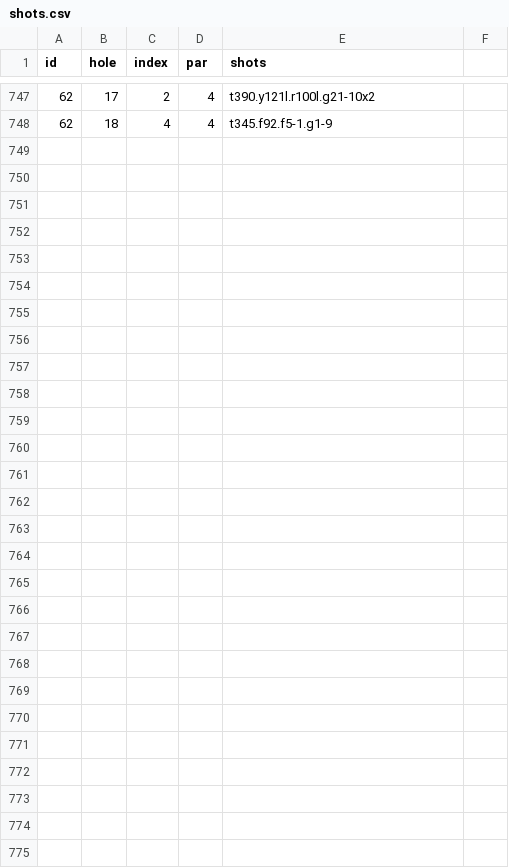
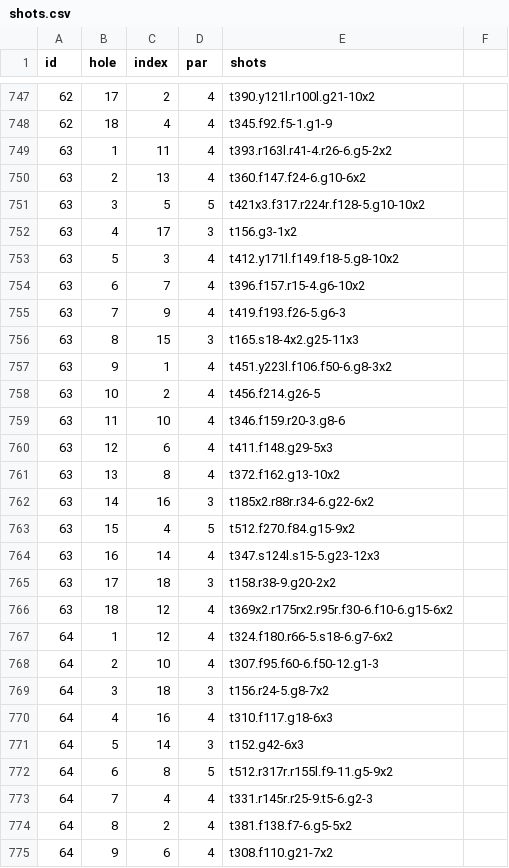
Before and after one commit to TK2575/golf-stats, a CSV file: src/main/resources/data/shot-by-shot/shots.csv, drawn as a sheet; only a part is shown, gaps mark what is left out.

```diff
--- a/src/main/resources/data/shot-by-shot/shots.csv
+++ b/src/main/resources/data/shot-by-shot/shots.csv
@@ -748 +748,28 @@ id,hole,index,par,shots
 62,18,4,4,t345.f92.f5-1.g1-9
+63,1,11,4,t393.r163l.r41-4.r26-6.g5-2x2
+63,2,13,4,t360.f147.f24-6.g10-6x2
+63,3,5,5,t421x3.f317.r224r.f128-5.g10-10x2
+63,4,17,3,t156.g3-1x2
+63,5,3,4,t412.y171l.f149.f18-5.g8-10x2
+63,6,7,4,t396.f157.r15-4.g6-10x2
+63,7,9,4,t419.f193.f26-5.g6-3
+63,8,15,3,t165.s18-4x2.g25-11x3
+63,9,1,4,t451.y223l.f106.f50-6.g8-3x2
+63,10,2,4,t456.f214.g26-5
+63,11,10,4,t346.f159.r20-3.g8-6
+63,12,6,4,t411.f148.g29-5x3
+63,13,8,4,t372.f162.g13-10x2
+63,14,16,3,t185x2.r88r.r34-6.g22-6x2
+63,15,4,5,t512.f270.f84.g15-9x2
+63,16,14,4,t347.s124l.s15-5.g23-12x3
+63,17,18,3,t158.r38-9.g20-2x2
+63,18,12,4,t369x2.r175rx2.r95r.f30-6.f10-6.g15-6x2
+64,1,12,4,t324.f180.r66-5.s18-6.g7-6x2
+64,2,10,4,t307.f95.f60-6.f50-12.g1-3
+64,3,18,3,t156.r24-5.g8-7x2
+64,4,16,4,t310.f117.g18-6x3
+64,5,14,3,t152.g42-6x3
+64,6,8,5,t512.r317r.r155l.f9-11.g5-9x2
+64,7,4,4,t331.r145r.r25-9.t5-6.g2-3
+64,8,2,4,t381.f138.f7-6.g5-5x2
+64,9,6,4,t308.f110.g21-7x2
```
Also changed, not shown: src/main/resources/data/hole-by-hole/holes.csv, src/main/resources/data/hole-by-hole/rounds.csv, 1 other file.
